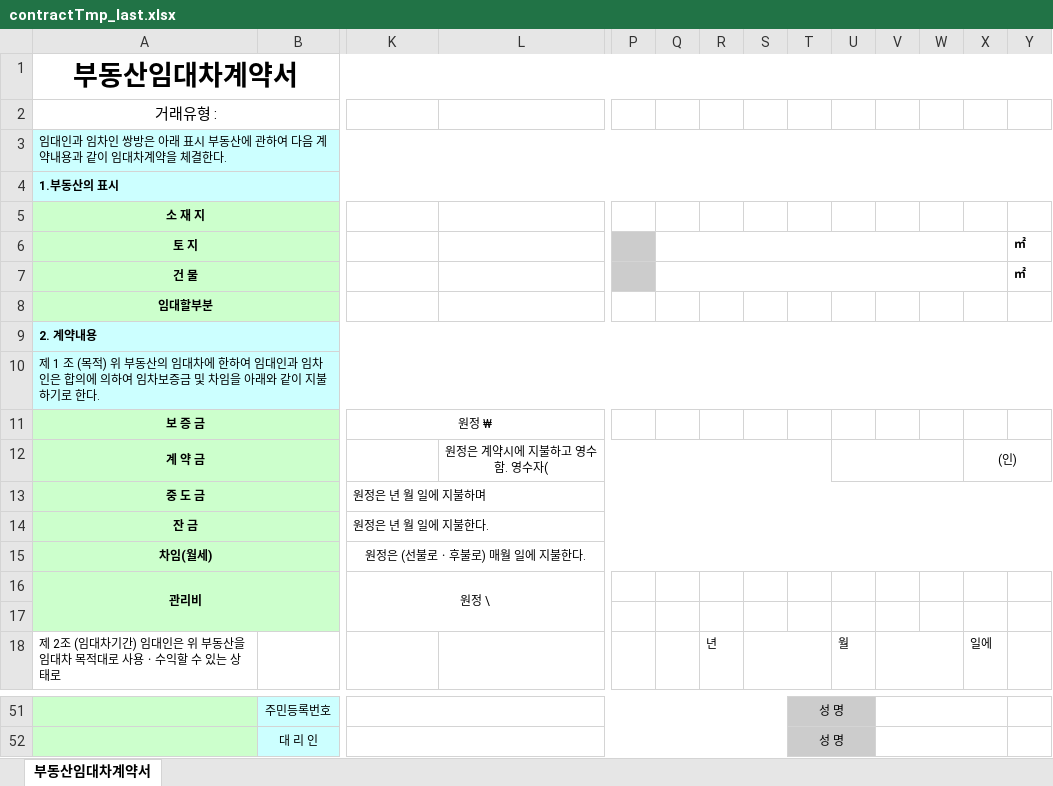
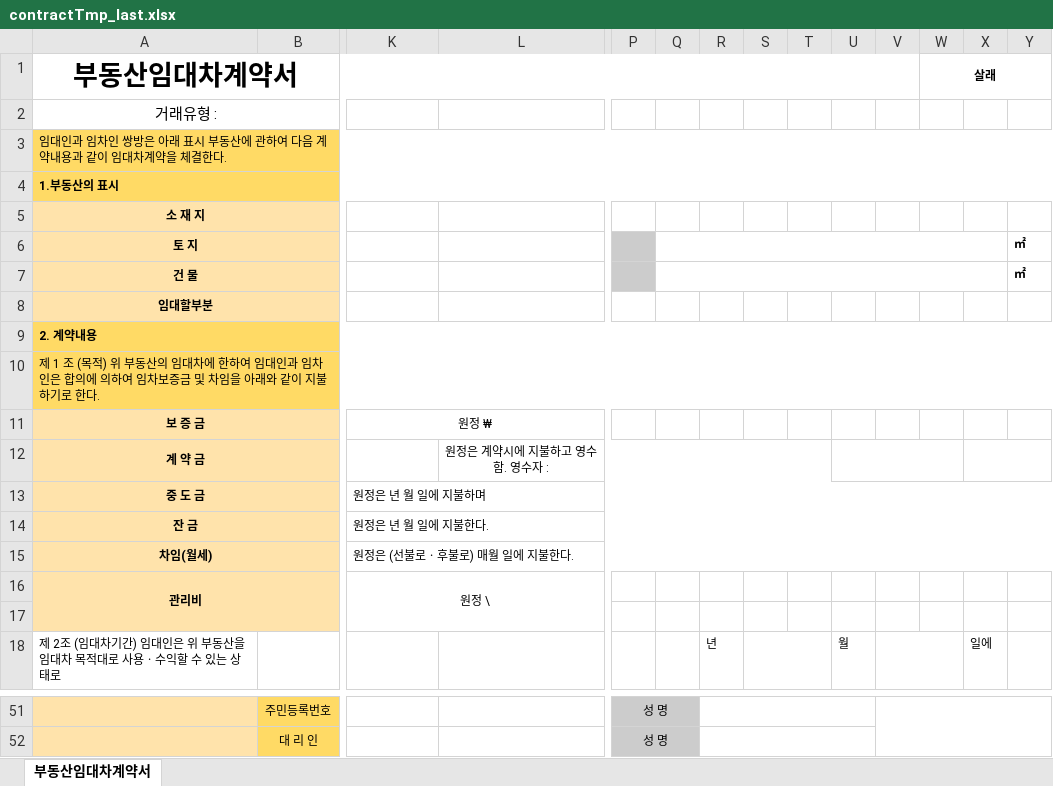
Before and after one commit to chocolatestain/salre, an Excel workbook: salre/src/main/webapp/excel/contractTmp_last.xlsx, sheet 부동산임대차계약서, drawn as a sheet; only a part is shown, gaps mark what is left out; values as stored, in another font and other column widths than the file's, no borders; the diff covers the shown part only; the diff names each change by its address in the sheet, - before the commit and + after, or states it on an @@ line.

```diff
--- a/salre/src/main/webapp/excel/contractTmp_last.xlsx (sheet 부동산임대차계약서)
+++ b/salre/src/main/webapp/excel/contractTmp_last.xlsx (sheet 부동산임대차계약서)
-A1:Y1 merged
+A1:V1 merged
-W1: (empty)
+W1: 살래
+W1:Y1 merged
-A3:Y4 fill: #CCFFFF
+A3:Y4 fill: #FFDA65
-A5:B8 fill: #CCFFCC
+A5:B8 fill: #FFE3AB
-A9:Y10 fill: #CCFFFF
+A9:Y10 fill: #FFDA65
-A11:B17 fill: #CCFFCC
+A11:B17 fill: #FFE3AB
-L12: 원정은 계약시에 지불하고 영수함. 영수자(
+L12: 원정은 계약시에 지불하고 영수함. 영수자 :
-X12: (인)
+X12: (empty)
-K15 alignment: center
+K15 alignment: left
-A51:A52 fill: #CCFFCC
+A51:A52 fill: #FFE3AB
-B51:B52 fill: #CCFFFF
+B51:B52 fill: #FFDA65
-K51:S51 merged
-P51:P52: (empty)
+P51:P52: 성 명
-P51:Q52 fill: none
+P51:Q52 fill: #CCCCCC
+P51:Q51 merged
+R51:U51 merged
-T51:T52: 성 명
+T51:T52: (empty)
-T51:U52 fill: #CCCCCC
+T51:U52 fill: none
-T51:U51 merged
-V51:X51 merged
+V51:Y52 merged
-K52:S52 merged
+P52:Q52 merged
+R52:U52 merged
-T52:U52 merged
-V52:X52 merged
```
Also changed, not shown: 8 edited cells, cell formats and merged cells elsewhere in this sheet, salre/src/main/webapp/excel/contractTmp_last_output.xlsx, 21 other files.
